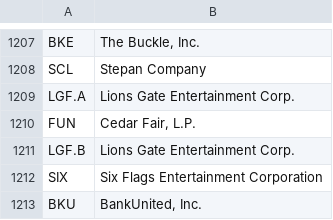
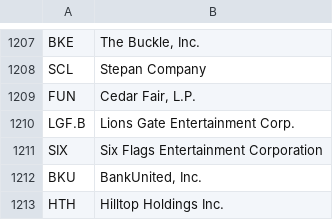
Before and after one commit to JasonHertz/finance, a CSV file: NYSE1.csv, drawn as a sheet; only a part is shown, gaps mark what is left out; the shorter side is filled out with more unchanged rows; the diff names each change by its address in the sheet, - before the commit and + after, or states it on an @@ line.

Commit message:
Update NYSE1.csv

```diff
--- a/NYSE1.csv
+++ b/NYSE1.csv
-row 1209: LGF.A | Lions Gate Entertainment Corp.
```
